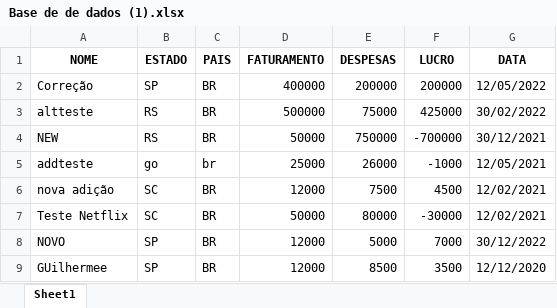
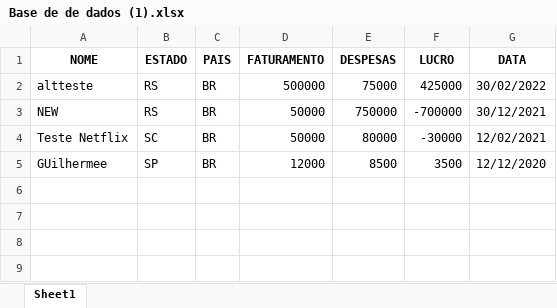
Before and after one commit to guilhermeavila77/sistema_de_controle, an Excel workbook: Base de de dados (1).xlsx, sheet Sheet1, drawn as a sheet; values as stored, in another font and other column widths than the file's, no borders; the diff names each change by its address in the sheet, - before the commit and + after, or states it on an @@ line.

```diff
--- a/Base de de dados (1).xlsx (sheet Sheet1)
+++ b/Base de de dados (1).xlsx (sheet Sheet1)
-row 2: Correção | SP | BR | 400000 | 200000 | 200000 | 12/05/2022
-row 5: addteste | go | br | 25000 | 26000 | -1000 | 12/05/2021
-row 6: nova adição | SC | BR | 12000 | 7500 | 4500 | 12/02/2021
-row 8: NOVO | SP | BR | 12000 | 5000 | 7000 | 30/12/2022
```
Also changed, not shown: 2 other files.
